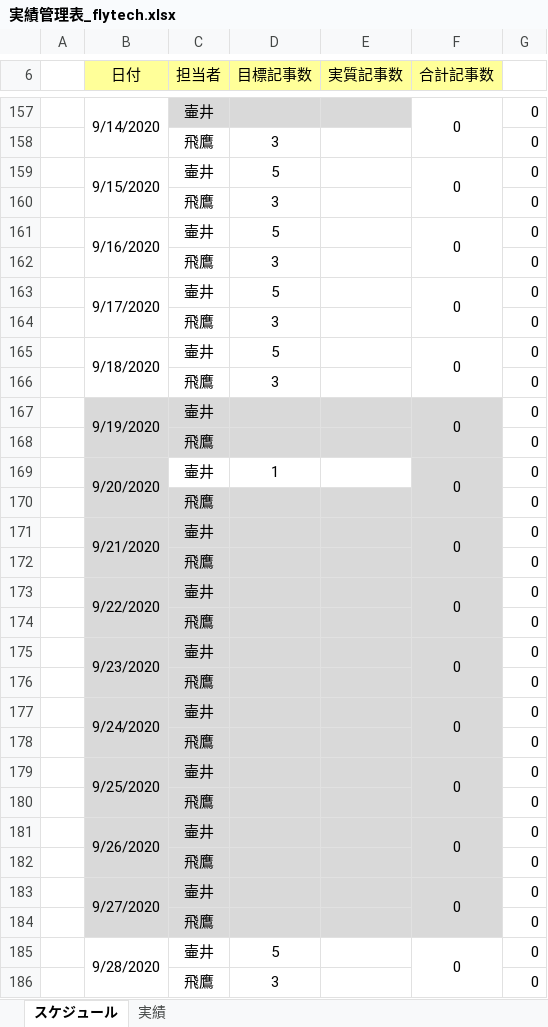
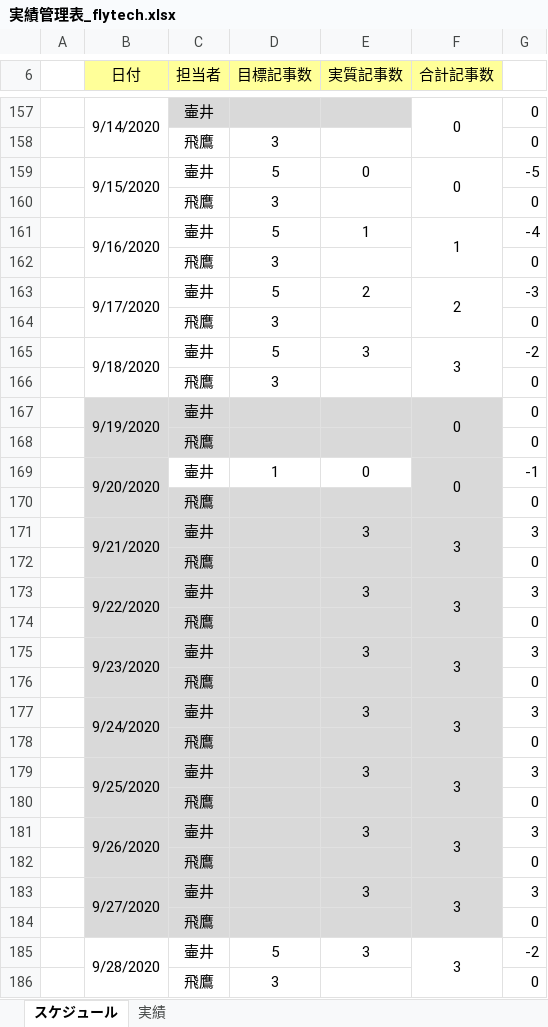
Before and after one commit to soshi16/demo2, an Excel workbook: 実績管理表_flytech.xlsx, sheet スケジュール, drawn as a sheet; only a part is shown, gaps mark what is left out; values as stored, in another font and other column widths than the file's, no borders; removed rows and columns are numbered as before the commit, all else as after; the diff covers the shown part only; the diff names each change by its address in the sheet, - before the commit and + after, or states it on an @@ line.

```diff
--- a/実績管理表_flytech.xlsx (sheet スケジュール)
+++ b/実績管理表_flytech.xlsx (sheet スケジュール)
-E159 (実質記事数): (empty)
+E159 (実質記事数): 0
-G159: 0
+G159: -5
-E161 (実質記事数): (empty)
+E161 (実質記事数): 1
-F161 (合計記事数): 0
+F161 (合計記事数): 1
-G161: 0
+G161: -4
-E163 (実質記事数): (empty)
+E163 (実質記事数): 2
-F163 (合計記事数): 0
+F163 (合計記事数): 2
-G163: 0
+G163: -3
-E165 (実質記事数): (empty)
+E165 (実質記事数): 3
-F165 (合計記事数): 0
+F165 (合計記事数): 3
-G165: 0
+G165: -2
-E169 (実質記事数): (empty)
+E169 (実質記事数): 0
-G169: 0
+G169: -1
-row 171:  | 9/21/2020 | 壷井 |  |  | 0 | 0
+row 171:  | 9/21/2020 | 壷井 |  | 3 | 3 | 3
-row 173:  | 9/22/2020 | 壷井 |  |  | 0 | 0
+row 173:  | 9/22/2020 | 壷井 |  | 3 | 3 | 3
-row 175:  | 9/23/2020 | 壷井 |  |  | 0 | 0
+row 175:  | 9/23/2020 | 壷井 |  | 3 | 3 | 3
-row 177:  | 9/24/2020 | 壷井 |  |  | 0 | 0
+row 177:  | 9/24/2020 | 壷井 |  | 3 | 3 | 3
-row 179:  | 9/25/2020 | 壷井 |  |  | 0 | 0
+row 179:  | 9/25/2020 | 壷井 |  | 3 | 3 | 3
-row 181:  | 9/26/2020 | 壷井 |  |  | 0 | 0
+row 181:  | 9/26/2020 | 壷井 |  | 3 | 3 | 3
-row 183:  | 9/27/2020 | 壷井 |  |  | 0 | 0
+row 183:  | 9/27/2020 | 壷井 |  | 3 | 3 | 3
-E185 (実質記事数): (empty)
+E185 (実質記事数): 3
-F185 (合計記事数): 0
+F185 (合計記事数): 3
-G185: 0
+G185: -2
```
Also changed, not shown: 38 edited cells elsewhere in this sheet, 記事設計/SearchVol設計書_no1.xlsx, 記事設計/python設計書_no1 .xlsx, 1 other file.
